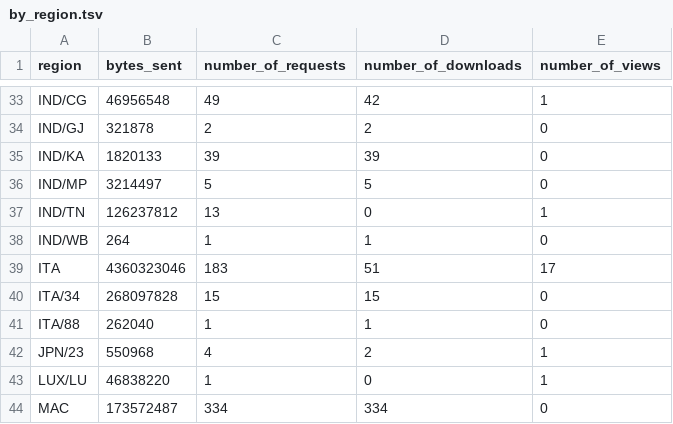
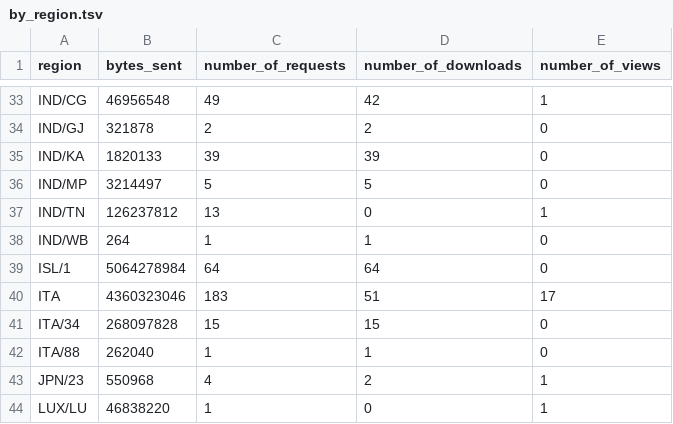
Before and after one commit to aplbrain/ember-dandi-access-summaries, a TSV file: content/summaries/archive/by_region.tsv, drawn as a sheet; only a part is shown, gaps mark what is left out; the shorter side is filled out with more unchanged rows; the diff covers the shown part only.

```diff
--- a/content/summaries/archive/by_region.tsv
+++ b/content/summaries/archive/by_region.tsv
@@ -38,2 +38,3 @@ IND/TN	126237812	13	0	1
 IND/WB	264	1	1	0
+ISL/1	5064278984	64	64	0
 ITA	4360323046	183	51	17
```
Also changed, not shown: 1 added row and 21 edited cells elsewhere in this file, content/summaries/000463/by_asset_type_per_week.tsv, content/summaries/000463/by_day.tsv, 28 other files.
